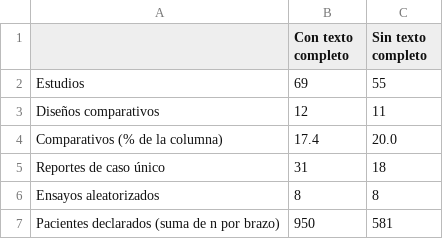
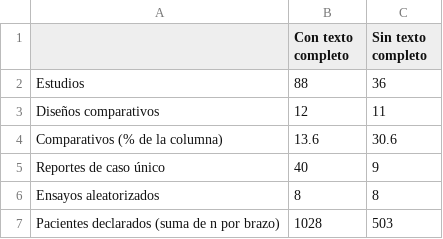
Before and after one commit to DANNY-LAB93/clo-author, a CSV file: paper/tablas/tabla_3_sesgo_recuperacion.csv, drawn as a sheet.

```diff
--- a/paper/tablas/tabla_3_sesgo_recuperacion.csv
+++ b/paper/tablas/tabla_3_sesgo_recuperacion.csv
@@ -1,7 +1,7 @@
 ,Con texto completo,Sin texto completo
-Estudios,69,55
+Estudios,88,36
 Diseños comparativos,12,11
-Comparativos (% de la columna),17.4,20.0
-Reportes de caso único,31,18
+Comparativos (% de la columna),13.6,30.6
+Reportes de caso único,40,9
 Ensayos aleatorizados,8,8
-Pacientes declarados (suma de n por brazo),950,581
+Pacientes declarados (suma de n por brazo),1028,503
```
Also changed, not shown: paper/tablas/tabla_4_exclusiones.csv, 22 other files.
